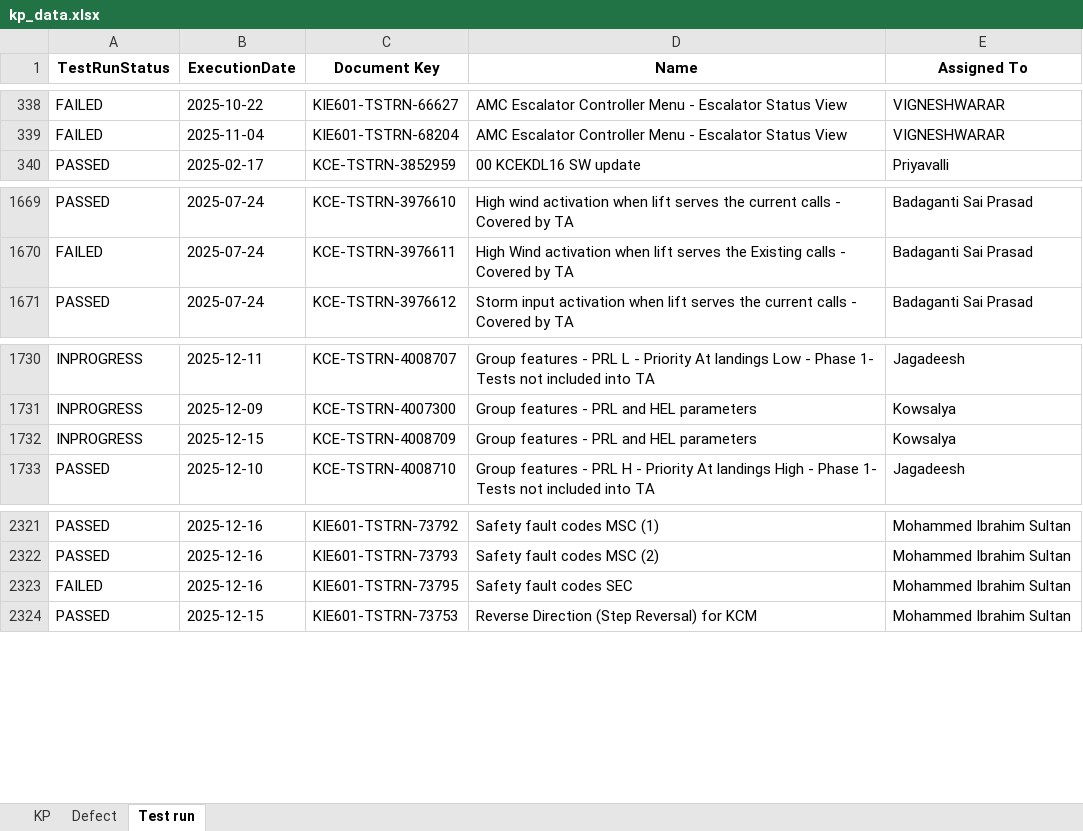
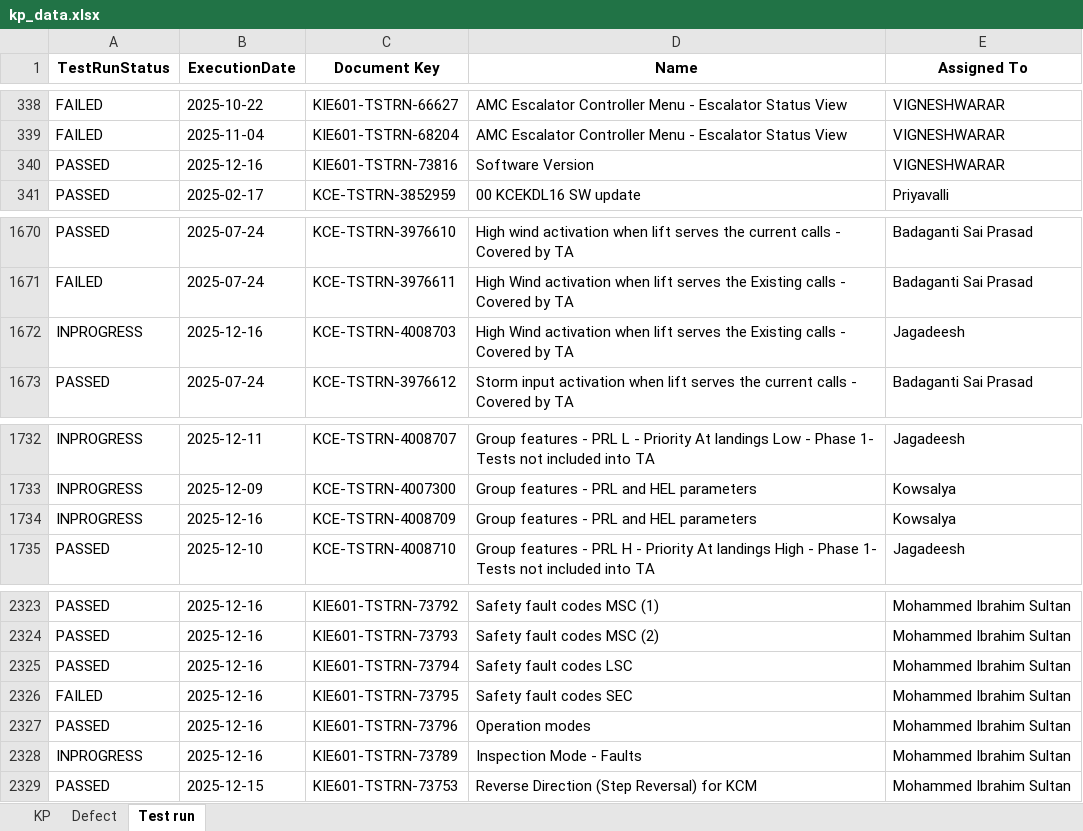
Before and after one commit to DineshGoverthanan/KCE_KPI, an Excel workbook: kp_data.xlsx, sheet Test run, drawn as a sheet; only a part is shown, gaps mark what is left out; values as stored, in another font and other column widths than the file's, no borders; addresses are those after the commit; the diff names each change by its address in the sheet, - before the commit and + after, or states it on an @@ line.

```diff
--- a/kp_data.xlsx (sheet Test run)
+++ b/kp_data.xlsx (sheet Test run)
+row 340: PASSED | 2025-12-16 | KIE601-TSTRN-73816 | Software Version | VIGNESHWARAR
+row 1672: INPROGRESS | 2025-12-16 | KCE-TSTRN-4008703 | High Wind activation when lift serves the Existing calls - Covered by TA | Jagadeesh
-B1734 (ExecutionDate): 2025-12-15
+B1734 (ExecutionDate): 2025-12-16
+row 2325: PASSED | 2025-12-16 | KIE601-TSTRN-73794 | Safety fault codes LSC | Mohammed Ibrahim Sultan
+row 2327: PASSED | 2025-12-16 | KIE601-TSTRN-73796 | Operation modes | Mohammed Ibrahim Sultan
+row 2328: INPROGRESS | 2025-12-16 | KIE601-TSTRN-73789 | Inspection Mode - Faults | Mohammed Ibrahim Sultan
```
Also changed, not shown: sheet KP, 11 other files.
